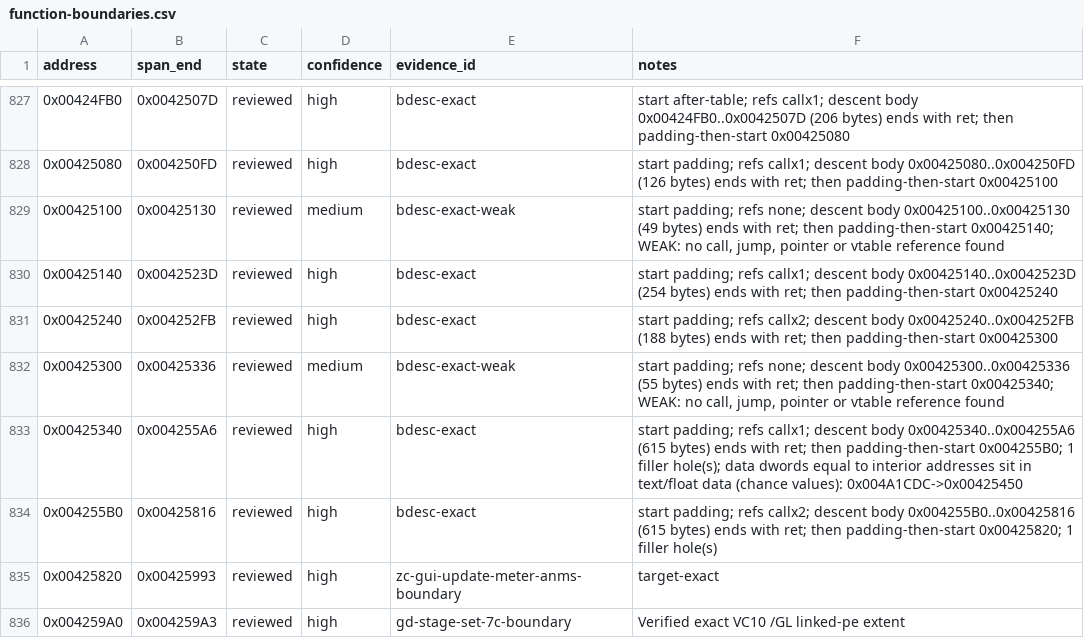
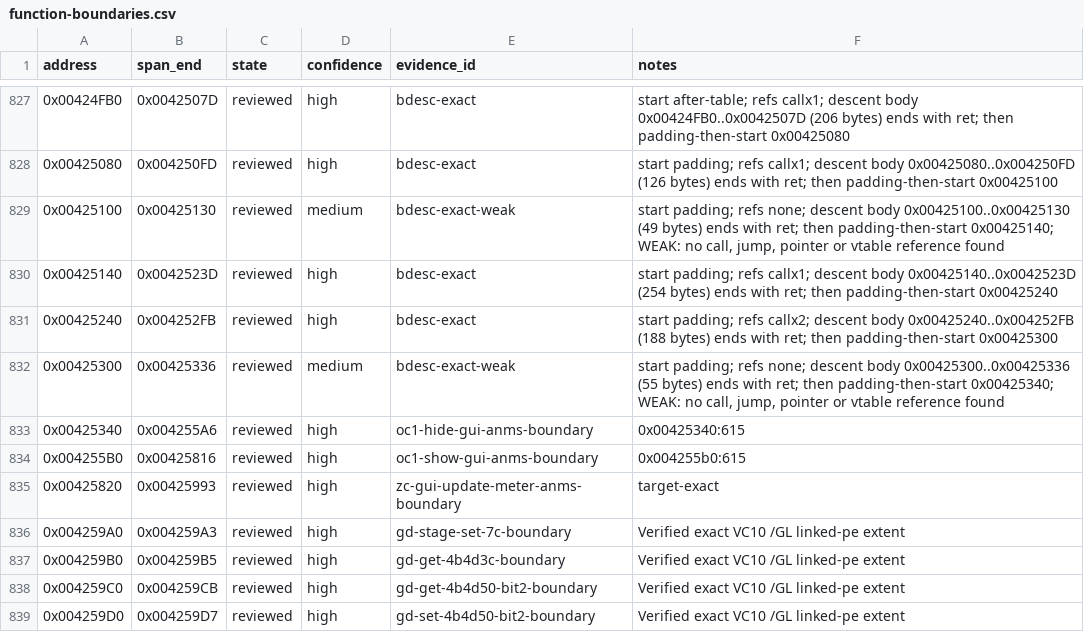
Before and after one commit to N0zoM1z0/th128, a CSV file: config/function-boundaries.csv, drawn as a sheet; only a part is shown, gaps mark what is left out; the shorter side is filled out with more unchanged rows.

Commit message:
gemini-4-neon: add OneCallBatch1 and match Oc1HideGuiAnms + Oc1ShowGuiAnms (+1230B)

```diff
--- a/config/function-boundaries.csv
+++ b/config/function-boundaries.csv
@@ -832,4 +832,4 @@ address,span_end,state,confidence,evidence_id,notes
 0x00425300,0x00425336,reviewed,medium,bdesc-exact-weak,"start padding; refs none; descent body 0x00425300..0x00425336 (55 bytes) ends with ret; then padding-then-start 0x00425340; WEAK: no call, jump, pointer or vtable reference found"
-0x00425340,0x004255A6,reviewed,high,bdesc-exact,start padding; refs callx1; descent body 0x00425340..0x004255A6 (615 bytes) ends with ret; then padding-then-start 0x004255B0; 1 filler hole(s); data dwords equal to interior addresses sit in text/float data (chance values): 0x004A1CDC->0x00425450
-0x004255B0,0x00425816,reviewed,high,bdesc-exact,start padding; refs callx2; descent body 0x004255B0..0x00425816 (615 bytes) ends with ret; then padding-then-start 0x00425820; 1 filler hole(s)
+0x00425340,0x004255A6,reviewed,high,oc1-hide-gui-anms-boundary,0x00425340:615
+0x004255B0,0x00425816,reviewed,high,oc1-show-gui-anms-boundary,0x004255b0:615
 0x00425820,0x00425993,reviewed,high,zc-gui-update-meter-anms-boundary,target-exact
```
Also changed, not shown: config/matches.csv, 7 other files.
